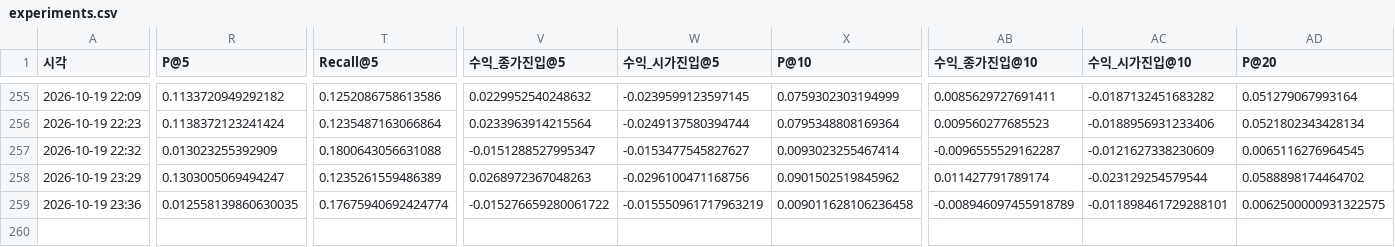
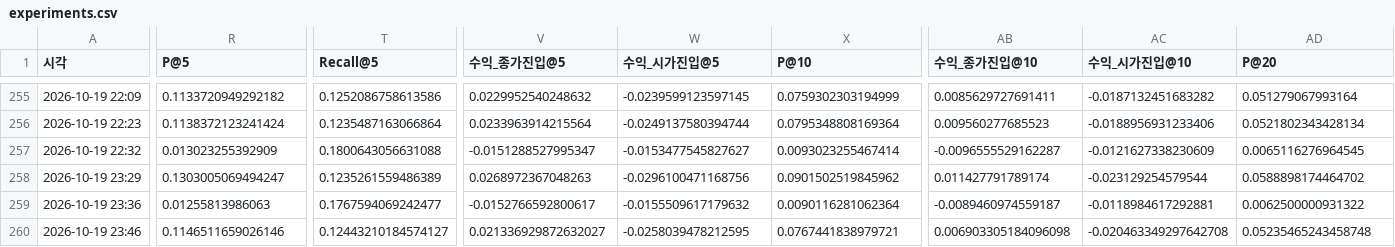
Before and after one commit to hsm0307/Stockmining, a CSV file: outputs/tables/experiments.csv, drawn as a sheet; only a part is shown, gaps mark what is left out; rows hold the shown columns only; the diff covers the shown part only; the diff names each change by its address in the sheet, - before the commit and + after, or states it on an @@ line.

```diff
--- a/outputs/tables/experiments.csv
+++ b/outputs/tables/experiments.csv
-R259 (P@5): 0.012558139860630035
+R259 (P@5): 0.01255813986063
-T259 (Recall@5): 0.17675940692424774
+T259 (Recall@5): 0.1767594069242477
-V259 (수익_종가진입@5): -0.015276659280061722
+V259 (수익_종가진입@5): -0.0152766592800617
-W259 (수익_시가진입@5): -0.015550961717963219
+W259 (수익_시가진입@5): -0.0155509617179632
-X259 (P@10): 0.009011628106236458
+X259 (P@10): 0.0090116281062364
-AB259 (수익_종가진입@10): -0.008946097455918789
+AB259 (수익_종가진입@10): -0.0089460974559187
-AC259 (수익_시가진입@10): -0.011898461729288101
+AC259 (수익_시가진입@10): -0.0118984617292881
-AD259 (P@20): 0.0062500000931322575
+AD259 (P@20): 0.0062500000931322
+row 260: 2026-10-19 23:46 | 0.1146511659026146 | 0.12443210184574127 | 0.021336929872632027 | -0.0258039478212595 | 0.0767441838979721 | 0.006903305184096098 | -0.020463349297642708 | 0.05235465243458748
```
Also changed, not shown: 2 edited cells elsewhere in this file, outputs/tables/g5_evolve_board_y_up.csv, 2 other files.
